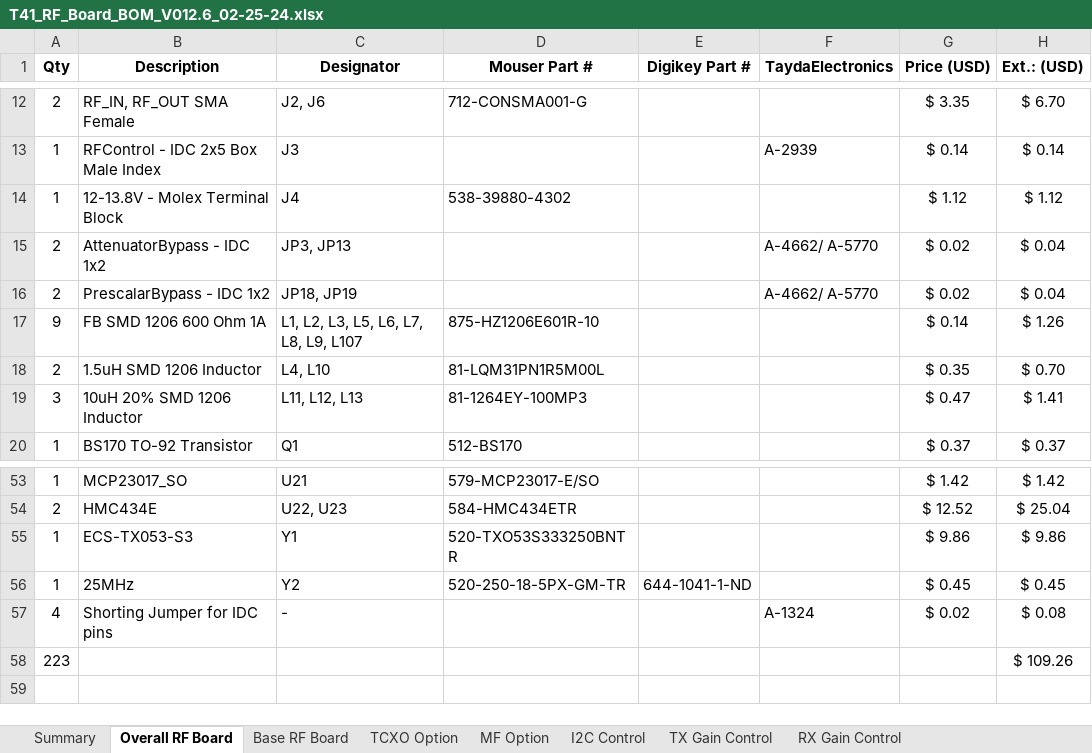
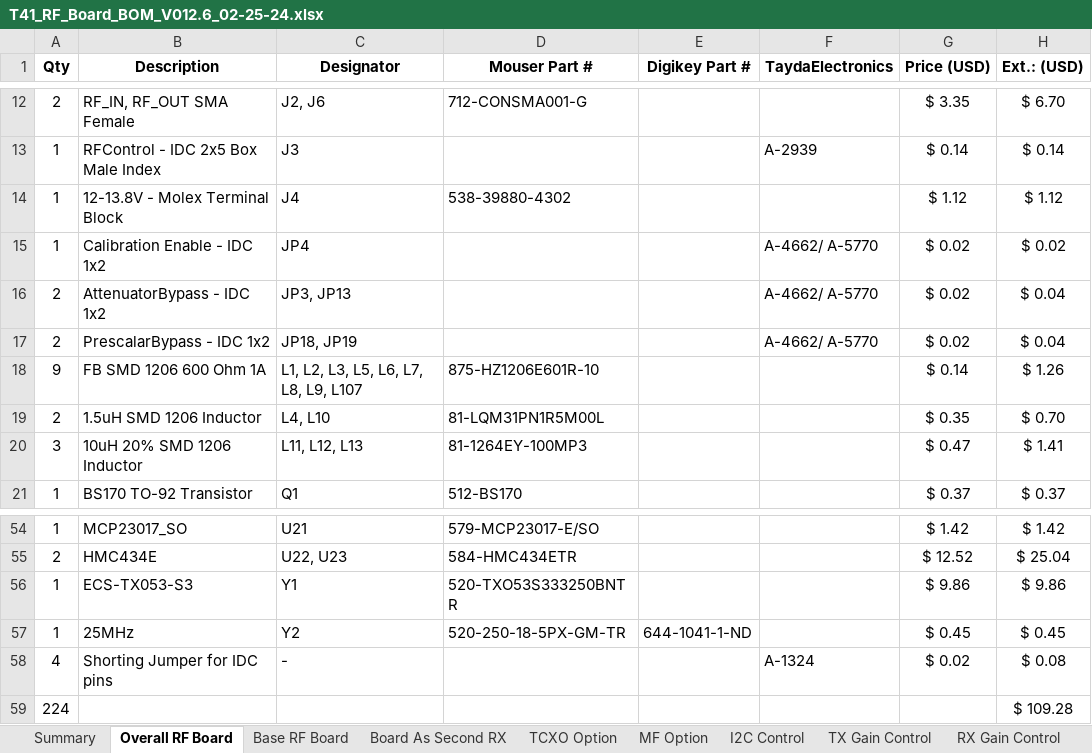
Before and after one commit to DRWJSCHMIDT/T41, an Excel workbook: T41_V012_Files_01-15-24/T41_V012_BOMs/T41_RF_Board_BOM_V012.6_02-25-24.xlsx, sheet Overall RF Board, drawn as a sheet; only a part is shown, gaps mark what is left out; values as stored, in another font and other column widths than the file's, no borders; removed rows and columns are numbered as before the commit, all else as after; the diff names each change by its address in the sheet, - before the commit and + after, or states it on an @@ line.

```diff
--- a/T41_V012_Files_01-15-24/T41_V012_BOMs/T41_RF_Board_BOM_V012.6_02-25-24.xlsx (sheet Overall RF Board)
+++ b/T41_V012_Files_01-15-24/T41_V012_BOMs/T41_RF_Board_BOM_V012.6_02-25-24.xlsx (sheet Overall RF Board)
+sheet tab: Board As Second RX
+row 15: 1 | Calibration Enable - IDC 1x2 | JP4 |  |  | A-4662/ A-5770 | $ 0.02 | $ 0.02
-row 58: 223 |  |  |  |  |  |  | $ 109.26
+row 59: 224 |  |  |  |  |  |  | $ 109.28
```
Also changed, not shown: sheet Summary, sheet Base RF Board, formulas that keep their value, 13 other files.
